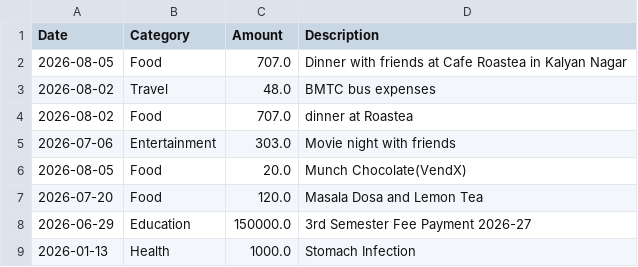
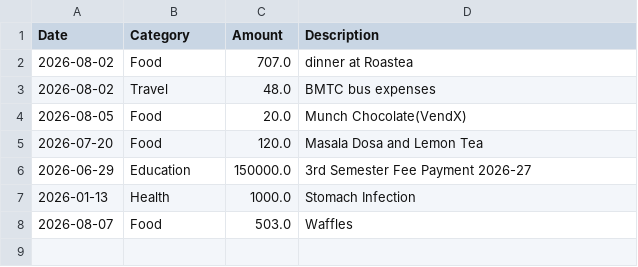
Before and after one commit to sathviktrd76/Smart-Finance-Expense-Tracker, a CSV file: expenses.csv, drawn as a sheet.

Commit message:
Expenses module with CSV storage

```diff
--- a/expenses.csv
+++ b/expenses.csv
@@ -1,6 +1,4 @@
 Date,Category,Amount,Description
-2026-08-05,Food,707.0,Dinner with friends at Cafe Roastea in Kalyan Nagar
+2026-08-02,Food,707.0,dinner at Roastea
 2026-08-02,Travel,48.0,BMTC bus expenses
-2026-08-02,Food,707.0,dinner at Roastea
-2026-07-06,Entertainment,303.0,Movie night with friends
 2026-08-05,Food,20.0,Munch Chocolate(VendX)
@@ -9 +7,2 @@ Date,Category,Amount,Description
 2026-01-13,Health,1000.0,Stomach Infection
+2026-08-07,Food,503.0,Waffles
```
